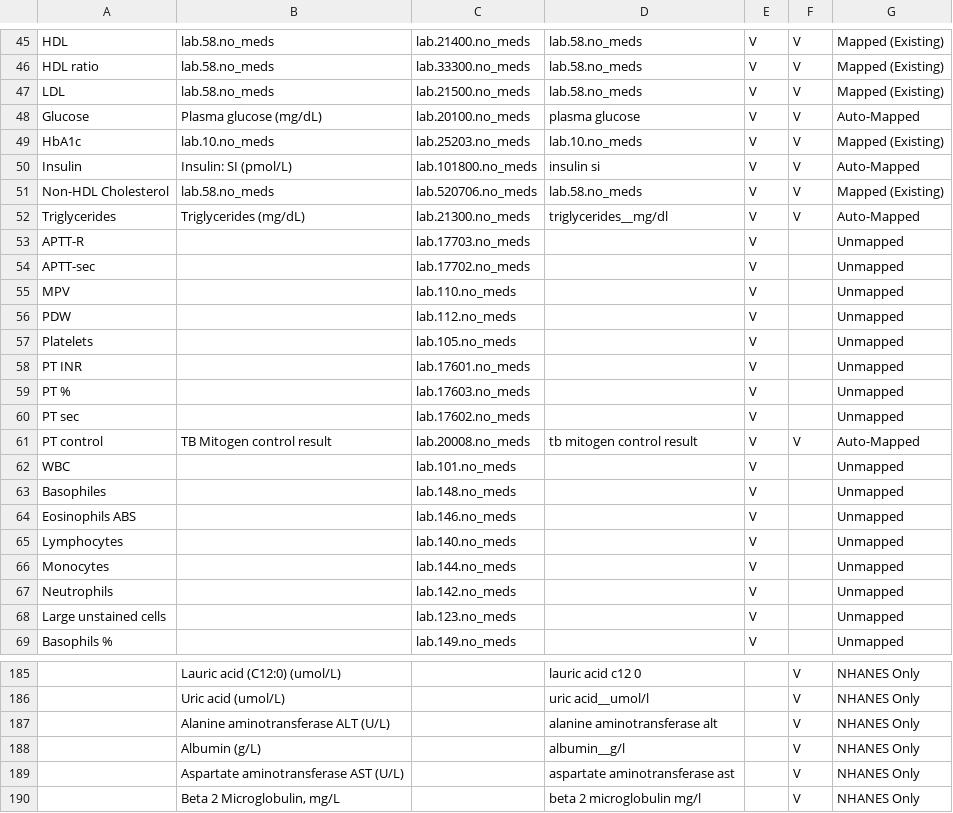
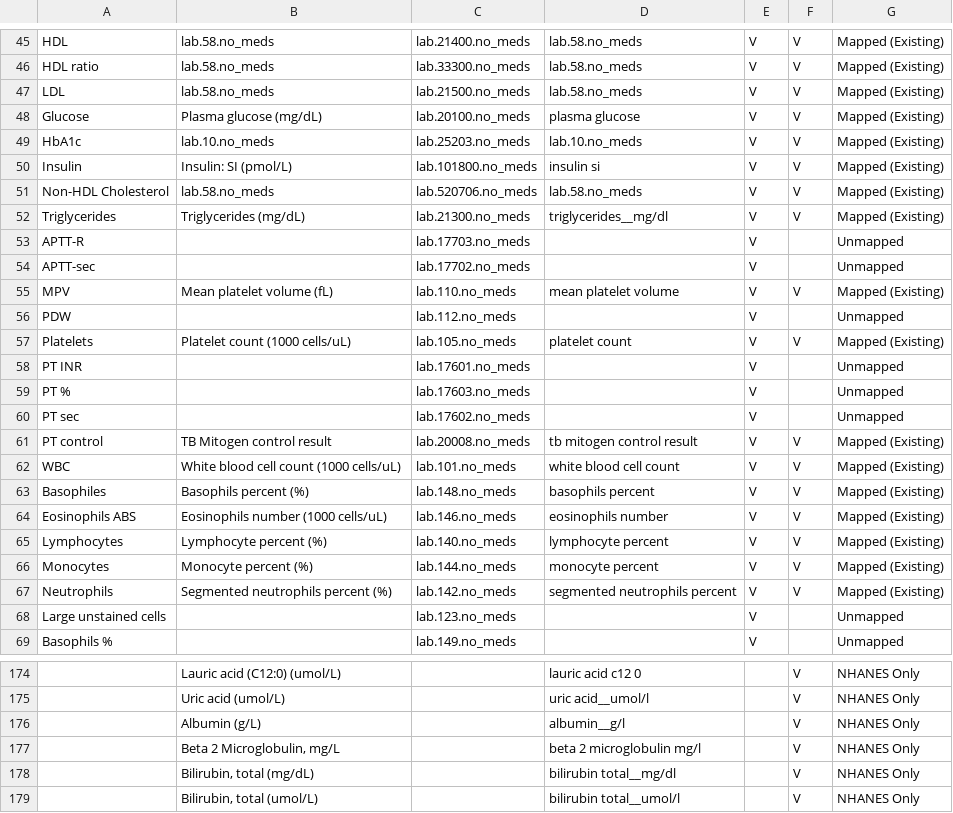
Before and after one commit to benshen94/nhanes-blood-biomarker-variability, a CSV file: data/data_availability.csv, drawn as a sheet; only a part is shown, gaps mark what is left out; the shorter side is filled out with more unchanged rows; the diff covers the shown part only; the diff names each change by its address in the sheet, - before the commit and + after, or states it on an @@ line.

```diff
--- a/data/data_availability.csv
+++ b/data/data_availability.csv
-G48: Auto-Mapped
+G48: Mapped (Existing)
-G50: Auto-Mapped
+G50: Mapped (Existing)
-G52: Auto-Mapped
+G52: Mapped (Existing)
-B55: (empty)
+B55: Mean platelet volume (fL)
-D55: (empty)
+D55: mean platelet volume
-F55: (empty)
+F55: V
-G55: Unmapped
+G55: Mapped (Existing)
-B57: (empty)
+B57: Platelet count (1000 cells/uL)
-D57: (empty)
+D57: platelet count
-F57: (empty)
+F57: V
-G57: Unmapped
+G57: Mapped (Existing)
-G61: Auto-Mapped
+G61: Mapped (Existing)
-B62: (empty)
+B62: White blood cell count (1000 cells/uL)
-D62: (empty)
+D62: white blood cell count
-F62:F67: (empty)
+F62:F67: V
-G62:G67: Unmapped
+G62:G67: Mapped (Existing)
-B63: (empty)
+B63: Basophils percent (%)
-D63: (empty)
+D63: basophils percent
-B64: (empty)
+B64: Eosinophils number (1000 cells/uL)
-D64: (empty)
+D64: eosinophils number
-B65: (empty)
+B65: Lymphocyte percent (%)
-D65: (empty)
+D65: lymphocyte percent
-B66: (empty)
+B66: Monocyte percent (%)
-D66: (empty)
+D66: monocyte percent
-B67: (empty)
+B67: Segmented neutrophils percent (%)
-D67: (empty)
+D67: segmented neutrophils percent
-row 187:  | Alanine aminotransferase ALT (U/L) |  | alanine aminotransferase alt |  | V | NHANES Only
-row 189:  | Aspartate aminotransferase AST (U/L) |  | aspartate aminotransferase ast |  | V | NHANES Only
```
Also changed, not shown: 15 removed rows and 67 edited cells elsewhere in this file, 3 other files.
